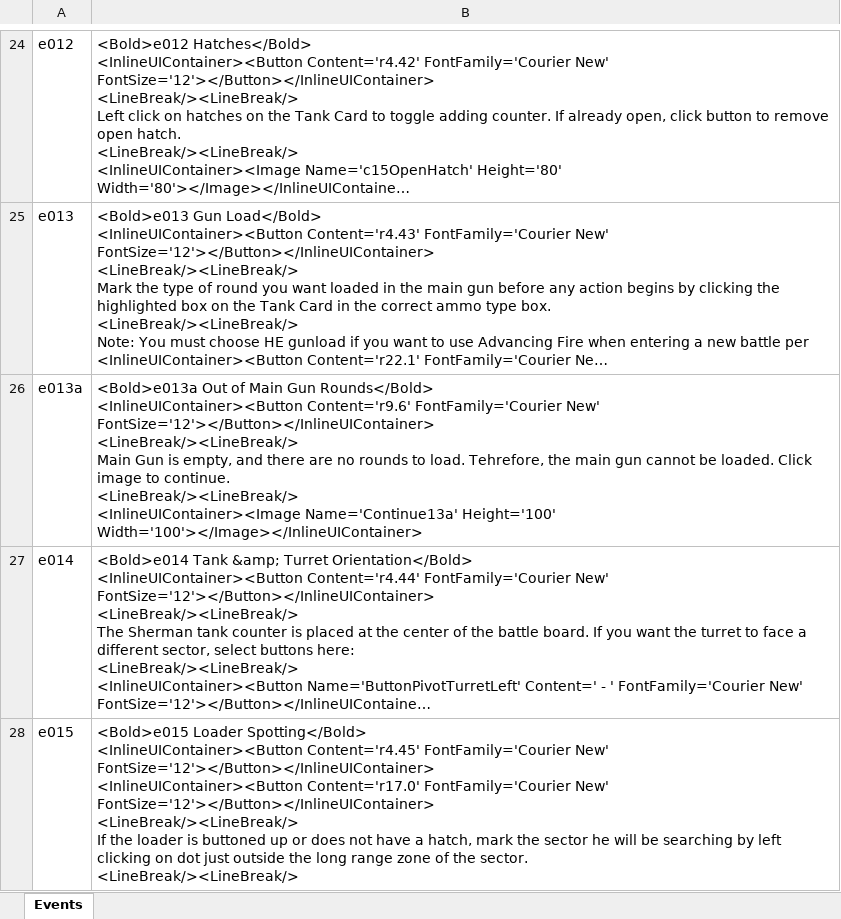
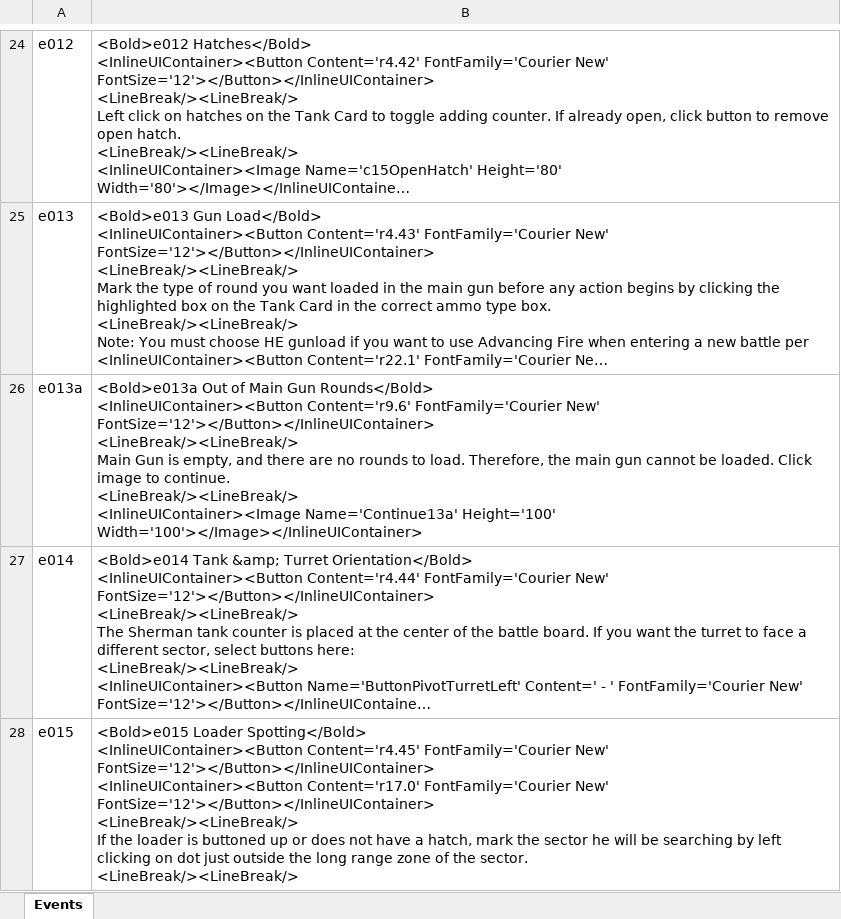
Before and after one commit to happysulla/PattonsBest, an Excel workbook: DesignDocs/Events.xlsx, sheet Events, drawn as a sheet; only a part is shown, gaps mark what is left out; long unchanged cells end in …; values as stored, in another font and other column widths than the file's, no borders; the diff names each change by its address in the sheet, - before the commit and + after, or states it on an @@ line.

```diff
--- a/DesignDocs/Events.xlsx (sheet Events)
+++ b/DesignDocs/Events.xlsx (sheet Events)
-B26: …to load. Tehrefore, the main…
+B26: …to load. Therefore, the main…
```
Also changed, not shown: 5 other files.
